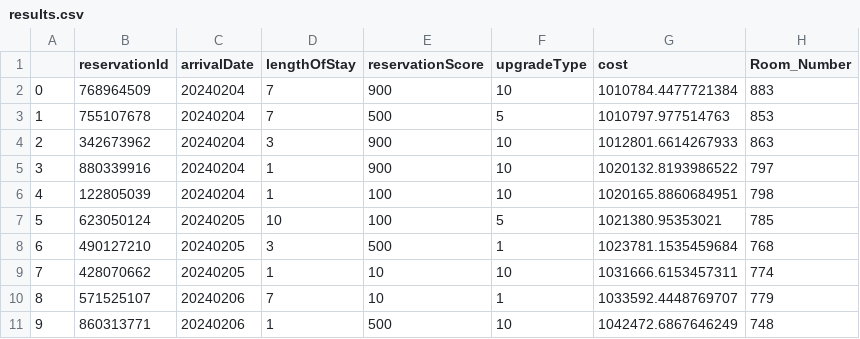
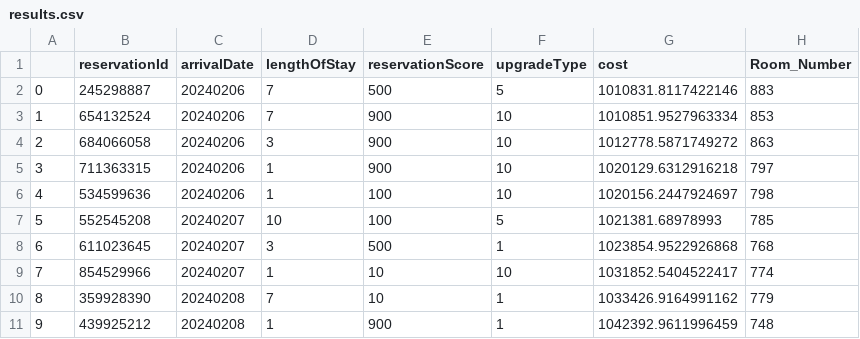
Before and after one commit to camitava0321/datascience, a CSV file: 801-GenAI/ARA/output/results.csv, drawn as a sheet; only a part is shown; the diff covers the shown part only.

```diff
--- a/801-GenAI/ARA/output/results.csv
+++ b/801-GenAI/ARA/output/results.csv
@@ -1,11 +1,11 @@
 ,reservationId,arrivalDate,lengthOfStay,reservationScore,upgradeType,cost,Room_Number
-0,768964509,20240204,7,900,10,1010784.4477721384,883
-1,755107678,20240204,7,500,5,1010797.977514763,853
-2,342673962,20240204,3,900,10,1012801.6614267933,863
-3,880339916,20240204,1,900,10,1020132.8193986522,797
-4,122805039,20240204,1,100,10,1020165.8860684951,798
-5,623050124,20240205,10,100,5,1021380.95353021,785
-6,490127210,20240205,3,500,1,1023781.1535459684,768
-7,428070662,20240205,1,10,10,1031666.6153457311,774
-8,571525107,20240206,7,10,1,1033592.4448769707,779
-9,860313771,20240206,1,500,10,1042472.6867646249,748
+0,245298887,20240206,7,500,5,1010831.8117422146,883
+1,654132524,20240206,7,900,10,1010851.9527963334,853
+2,684066058,20240206,3,900,10,1012778.5871749272,863
+3,711363315,20240206,1,900,10,1020129.6312916218,797
+4,534599636,20240206,1,100,10,1020156.2447924697,798
+5,552545208,20240207,10,100,5,1021381.68978993,785
+6,611023645,20240207,3,500,1,1023854.9522926868,768
+7,854529966,20240207,1,10,10,1031852.5404522417,774
+8,359928390,20240208,7,10,1,1033426.9164991162,779
+9,439925212,20240208,1,900,1,1042392.9611996459,748
```
Also changed, not shown: 100 edited cells elsewhere in this file, 801-GenAI/ARA/data/results1.csv, 801-GenAI/ARA/data/rooms1.csv, 14 other files.
